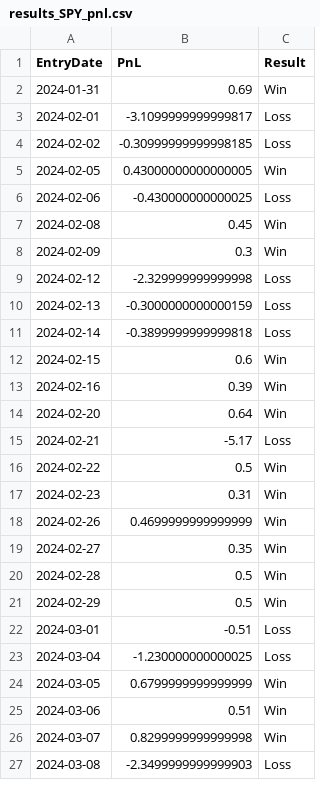
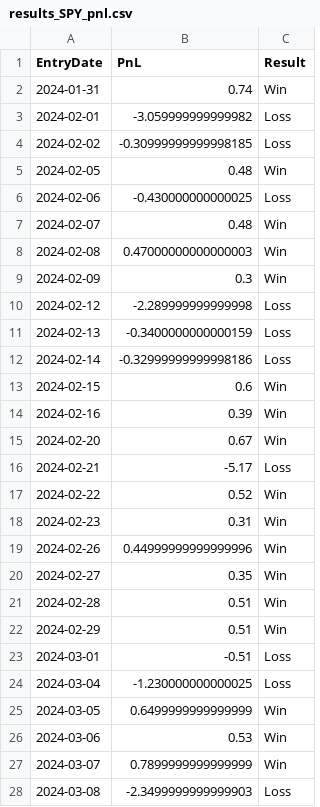
Before and after one commit to aleCombi/VolSurfaceAnalysis.jl, a CSV file: scripts/latest_runs/backtest_polygon_iron_condor/results_SPY_pnl.csv, drawn as a sheet; only a part is shown; the diff covers the shown part only.

```diff
--- a/scripts/latest_runs/backtest_polygon_iron_condor/results_SPY_pnl.csv
+++ b/scripts/latest_runs/backtest_polygon_iron_condor/results_SPY_pnl.csv
@@ -1,27 +1,28 @@
 EntryDate,PnL,Result
-2024-01-31,0.69,Win
-2024-02-01,-3.1099999999999817,Loss
+2024-01-31,0.74,Win
+2024-02-01,-3.059999999999982,Loss
 2024-02-02,-0.30999999999998185,Loss
-2024-02-05,0.43000000000000005,Win
+2024-02-05,0.48,Win
 2024-02-06,-0.430000000000025,Loss
-2024-02-08,0.45,Win
+2024-02-07,0.48,Win
+2024-02-08,0.47000000000000003,Win
 2024-02-09,0.3,Win
-2024-02-12,-2.329999999999998,Loss
-2024-02-13,-0.3000000000000159,Loss
-2024-02-14,-0.3899999999999818,Loss
+2024-02-12,-2.289999999999998,Loss
+2024-02-13,-0.3400000000000159,Loss
+2024-02-14,-0.32999999999998186,Loss
 2024-02-15,0.6,Win
 2024-02-16,0.39,Win
-2024-02-20,0.64,Win
+2024-02-20,0.67,Win
 2024-02-21,-5.17,Loss
-2024-02-22,0.5,Win
+2024-02-22,0.52,Win
 2024-02-23,0.31,Win
-2024-02-26,0.4699999999999999,Win
+2024-02-26,0.44999999999999996,Win
 2024-02-27,0.35,Win
-2024-02-28,0.5,Win
-2024-02-29,0.5,Win
+2024-02-28,0.51,Win
+2024-02-29,0.51,Win
 2024-03-01,-0.51,Loss
 2024-03-04,-1.230000000000025,Loss
-2024-03-05,0.6799999999999999,Win
-2024-03-06,0.51,Win
-2024-03-07,0.8299999999999998,Win
+2024-03-05,0.6499999999999999,Win
+2024-03-06,0.53,Win
+2024-03-07,0.7899999999999999,Win
 2024-03-08,-2.3499999999999903,Loss
```
Also changed, not shown: 11 added rows and 141 edited cells elsewhere in this file, scripts/latest_runs/backtest_polygon_iron_condor/results_SPY_trades.csv, scripts/latest_runs/backtest_polygon_iron_condor/results_SPY_zones_detail.csv, 25 other files.
